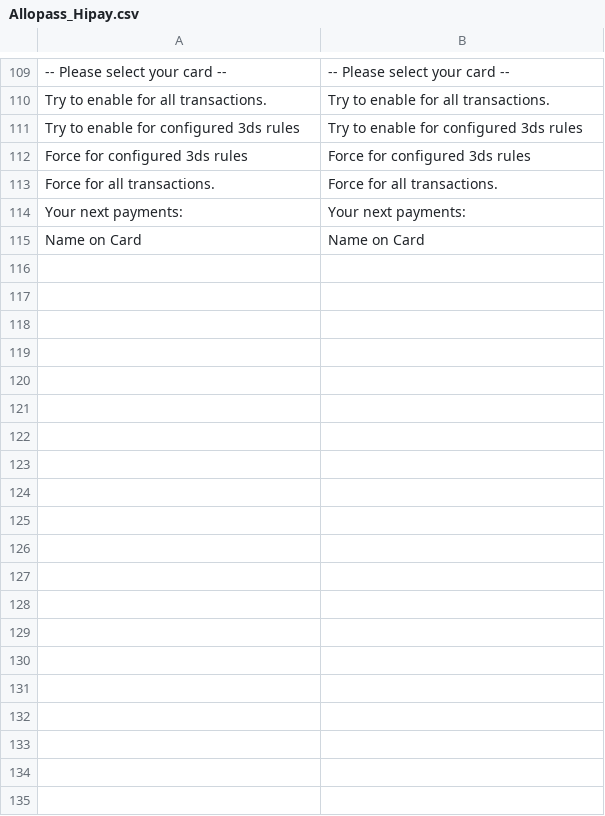
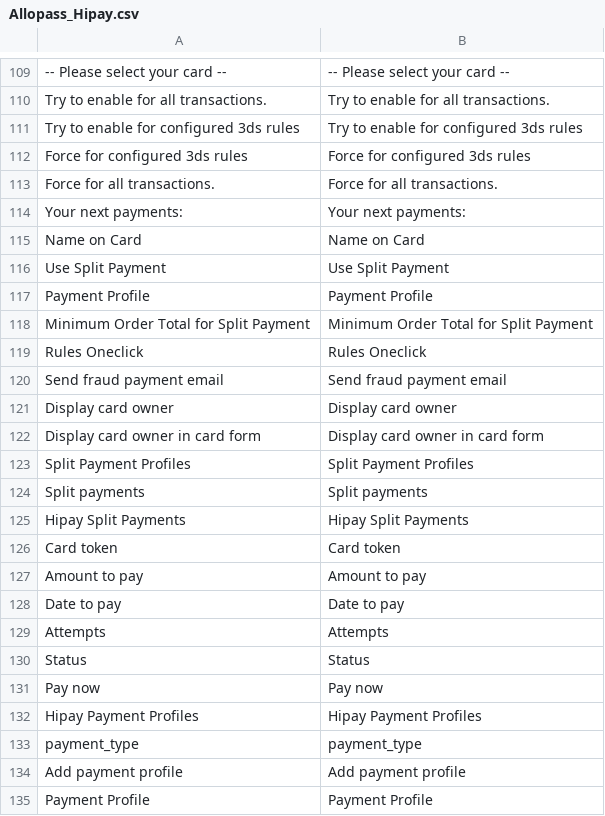
Before and after one commit to hipay/hipay-fullservice-sdk-magento1, a CSV file: app/locale/en_US/Allopass_Hipay.csv, drawn as a sheet; only a part is shown, gaps mark what is left out; the diff names each change by its address in the sheet, - before the commit and + after, or states it on an @@ line.

```diff
--- a/app/locale/en_US/Allopass_Hipay.csv
+++ b/app/locale/en_US/Allopass_Hipay.csv
+row 116: Use Split Payment | Use Split Payment
+row 117: Payment Profile | Payment Profile
+row 118: Minimum Order Total for Split Payment | Minimum Order Total for Split Payment
+row 119: Rules Oneclick | Rules Oneclick
+row 120: Send fraud payment email | Send fraud payment email
+row 121: Display card owner | Display card owner
+row 122: Display card owner in card form | Display card owner in card form
+row 123: Split Payment Profiles | Split Payment Profiles
+row 124: Split payments | Split payments
+row 125: Hipay Split Payments | Hipay Split Payments
+row 126: Card token | Card token
+row 127: Amount to pay | Amount to pay
+row 128: Date to pay | Date to pay
+row 129: Attempts | Attempts
+row 130: Status | Status
+row 131: Pay now | Pay now
+row 132: Hipay Payment Profiles | Hipay Payment Profiles
+row 133: payment_type | payment_type
+row 134: Add payment profile | Add payment profile
+row 135: Payment Profile | Payment Profile
```
Also changed, not shown: app/locale/fr_FR/Allopass_Hipay.csv, app/locale/it_IT/Allopass_Hipay.csv, 3 other files.
